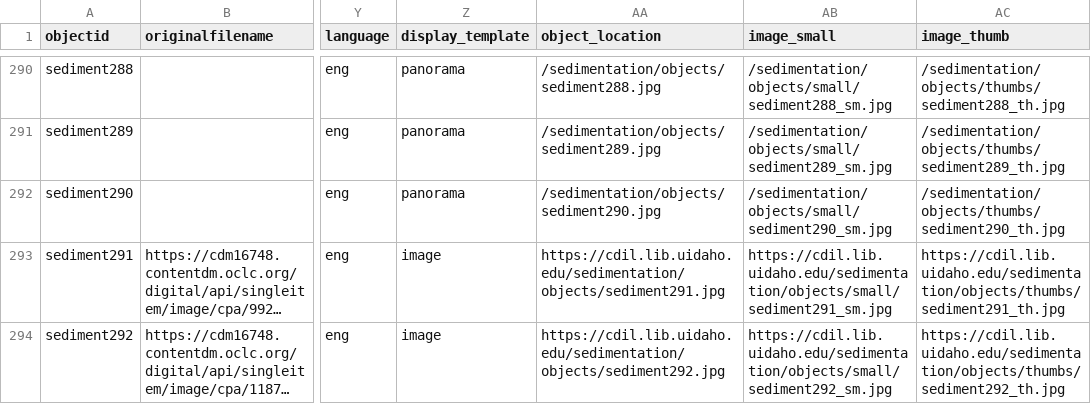
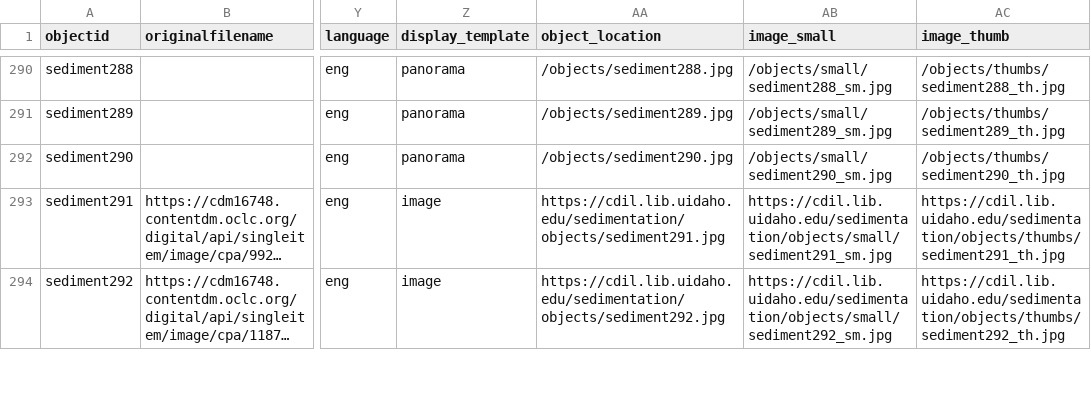
Before and after one commit to thecdil/sedimentation, a CSV file: _data/sedi.csv, drawn as a sheet; only a part is shown, gaps mark what is left out; long unchanged cells end in …; the diff covers the shown part only; the diff names each change by its address in the sheet, - before the commit and + after, or states it on an @@ line.

```diff
--- a/_data/sedi.csv
+++ b/_data/sedi.csv
-AA290 (object_location): /sedimentation/objects/sediment288.jpg
+AA290 (object_location): /objects/sediment288.jpg
-AB290 (image_small): /sedimentation/objects/small/sediment288_sm.jpg
+AB290 (image_small): /objects/small/sediment288_sm.jpg
-AC290 (image_thumb): /sedimentation/objects/thumbs/sediment288_th.jpg
+AC290 (image_thumb): /objects/thumbs/sediment288_th.jpg
-AA291 (object_location): /sedimentation/objects/sediment289.jpg
+AA291 (object_location): /objects/sediment289.jpg
-AB291 (image_small): /sedimentation/objects/small/sediment289_sm.jpg
+AB291 (image_small): /objects/small/sediment289_sm.jpg
-AC291 (image_thumb): /sedimentation/objects/thumbs/sediment289_th.jpg
+AC291 (image_thumb): /objects/thumbs/sediment289_th.jpg
-AA292 (object_location): /sedimentation/objects/sediment290.jpg
+AA292 (object_location): /objects/sediment290.jpg
-AB292 (image_small): /sedimentation/objects/small/sediment290_sm.jpg
+AB292 (image_small): /objects/small/sediment290_sm.jpg
-AC292 (image_thumb): /sedimentation/objects/thumbs/sediment290_th.jpg
+AC292 (image_thumb): /objects/thumbs/sediment290_th.jpg
```
Also changed, not shown: 30 edited cells elsewhere in this file.
